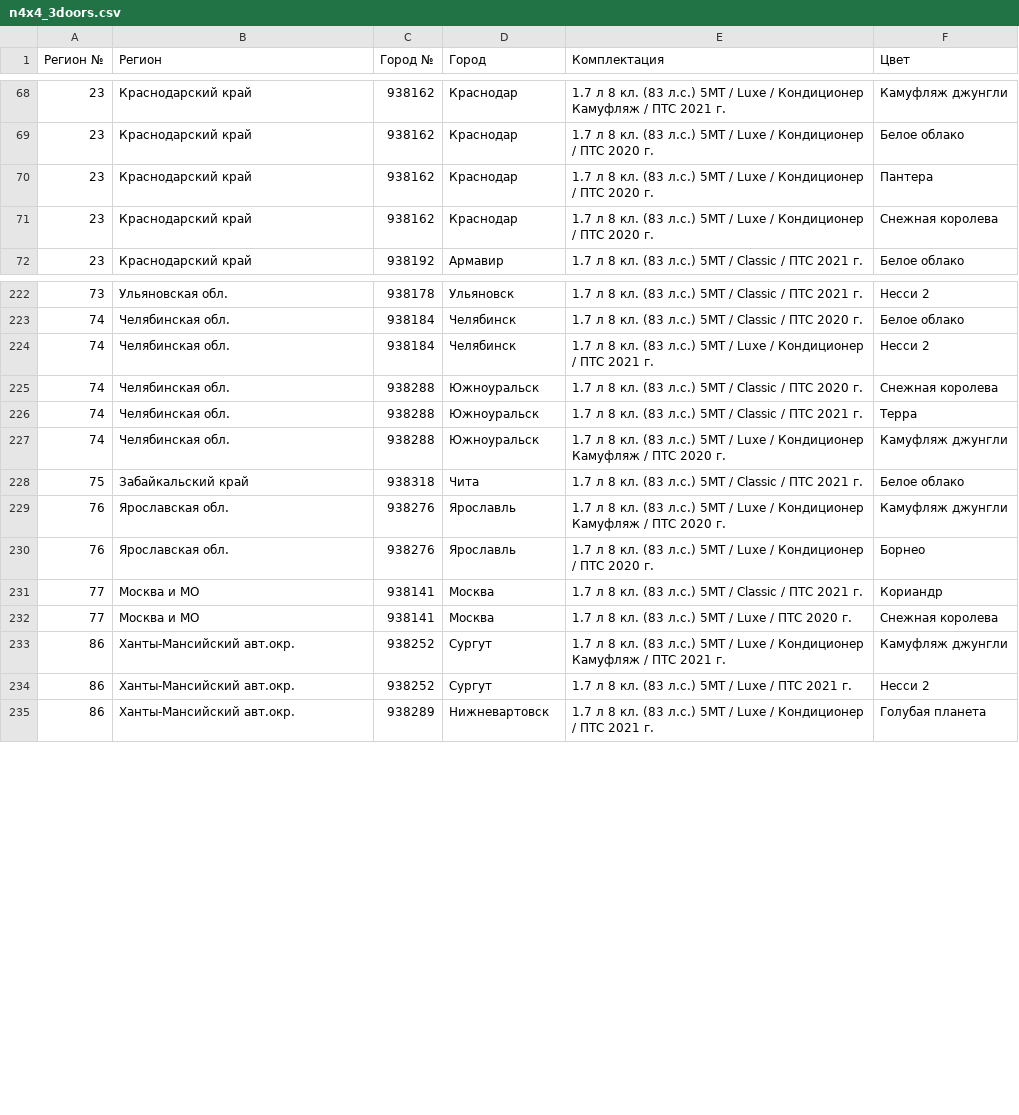
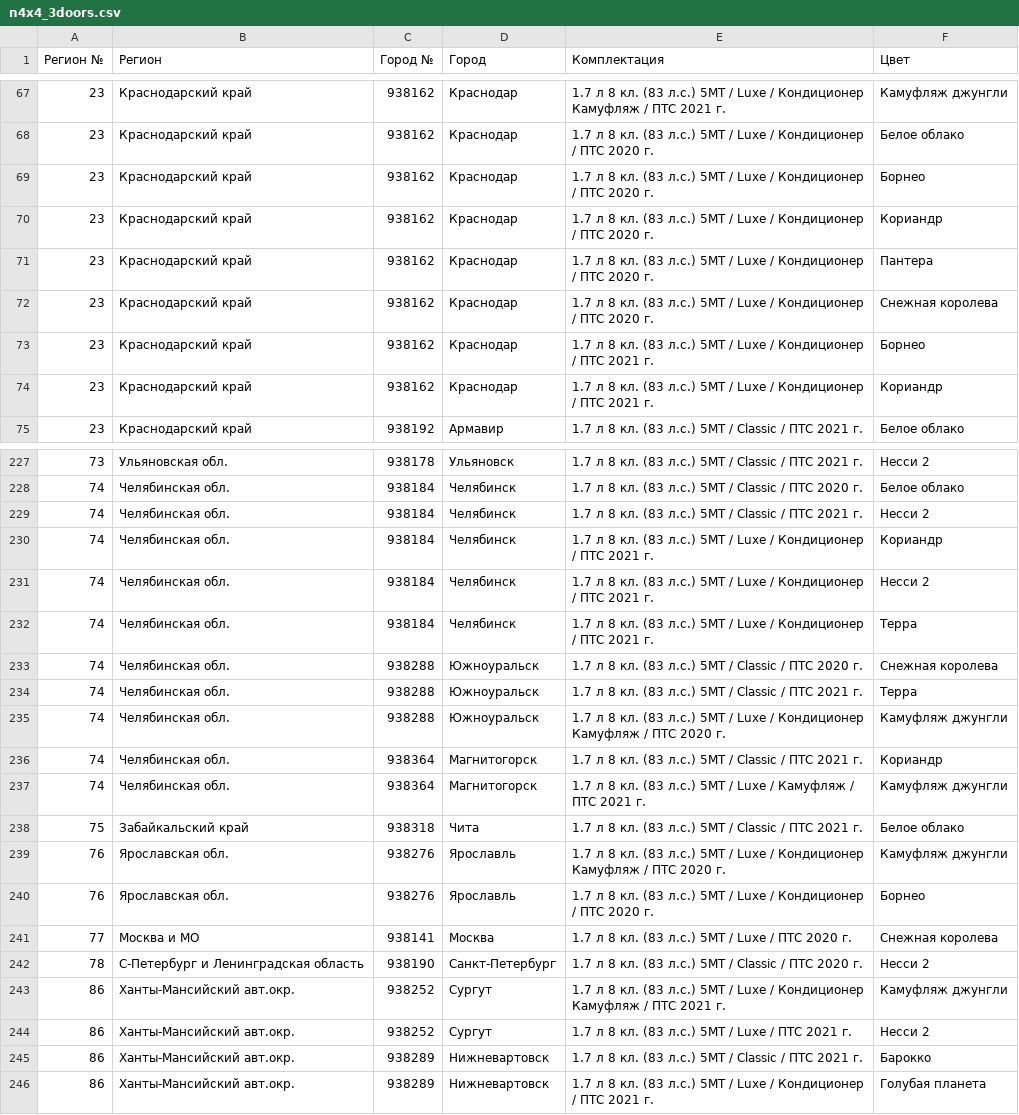
Before and after one commit to kafeg/ladacsv, a CSV file: n4x4_3doors.csv, drawn as a sheet; only a part is shown, gaps mark what is left out; removed rows and columns are numbered as before the commit, all else as after; the diff covers the shown part only; the diff names each change by its address in the sheet, - before the commit and + after, or states it on an @@ line.

```diff
--- a/n4x4_3doors.csv
+++ b/n4x4_3doors.csv
+row 69: 23 | Краснодарский край | 938162 | Краснодар | 1.7 л 8 кл. (83 л.с.) 5МТ / Luxe / Кондиционер / ПТС 2020 г. | Борнео
+row 70: 23 | Краснодарский край | 938162 | Краснодар | 1.7 л 8 кл. (83 л.с.) 5МТ / Luxe / Кондиционер / ПТС 2020 г. | Кориандр
+row 73: 23 | Краснодарский край | 938162 | Краснодар | 1.7 л 8 кл. (83 л.с.) 5МТ / Luxe / Кондиционер / ПТС 2021 г. | Борнео
+row 74: 23 | Краснодарский край | 938162 | Краснодар | 1.7 л 8 кл. (83 л.с.) 5МТ / Luxe / Кондиционер / ПТС 2021 г. | Кориандр
+row 229: 74 | Челябинская обл. | 938184 | Челябинск | 1.7 л 8 кл. (83 л.с.) 5МТ / Classic / ПТС 2021 г. | Несси 2
+row 230: 74 | Челябинская обл. | 938184 | Челябинск | 1.7 л 8 кл. (83 л.с.) 5МТ / Luxe / Кондиционер / ПТС 2021 г. | Кориандр
+row 232: 74 | Челябинская обл. | 938184 | Челябинск | 1.7 л 8 кл. (83 л.с.) 5МТ / Luxe / Кондиционер / ПТС 2021 г. | Терра
+row 236: 74 | Челябинская обл. | 938364 | Магнитогорск | 1.7 л 8 кл. (83 л.с.) 5МТ / Classic / ПТС 2021 г. | Кориандр
+row 237: 74 | Челябинская обл. | 938364 | Магнитогорск | 1.7 л 8 кл. (83 л.с.) 5МТ / Luxe / Камуфляж / ПТС 2021 г. | Камуфляж джунгли
-row 231: 77 | Москва и МО | 938141 | Москва | 1.7 л 8 кл. (83 л.с.) 5МТ / Classic / ПТС 2021 г. | Кориандр
+row 242: 78 | С-Петербург и Ленинградская область | 938190 | Санкт-Петербург | 1.7 л 8 кл. (83 л.с.) 5МТ / Classic / ПТС 2020 г. | Несси 2
+row 245: 86 | Ханты-Мансийский авт.окр. | 938289 | Нижневартовск | 1.7 л 8 кл. (83 л.с.) 5МТ / Classic / ПТС 2021 г. | Барокко
```
Also changed, not shown: 7 added rows, 6 removed rows and 2 edited cells elsewhere in this file, granta_sedan.csv, largus_cross.csv, 19 other files.
